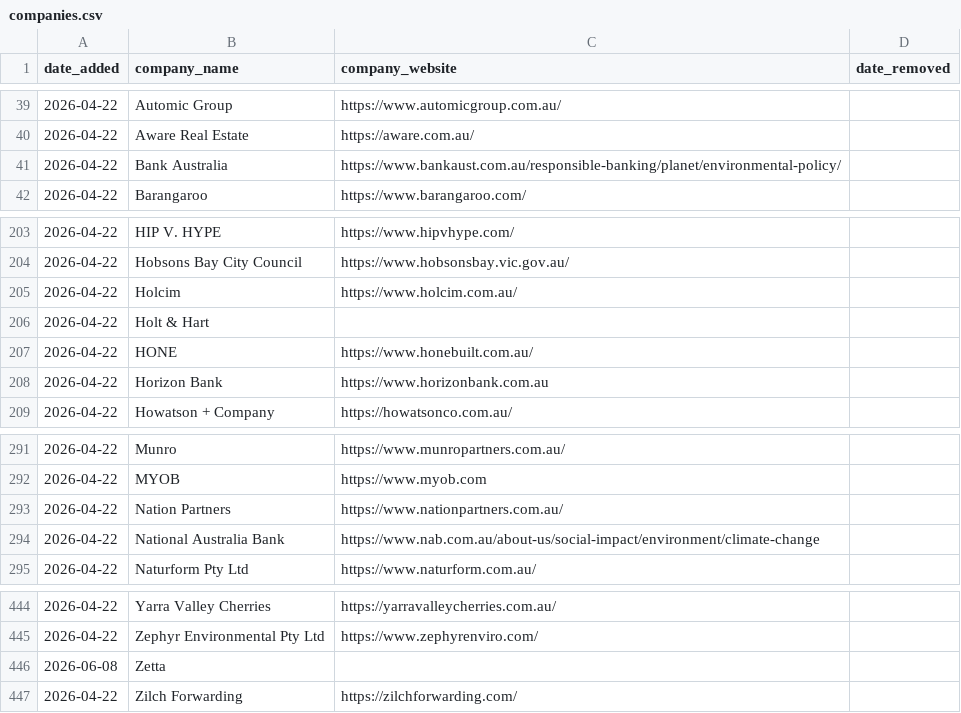
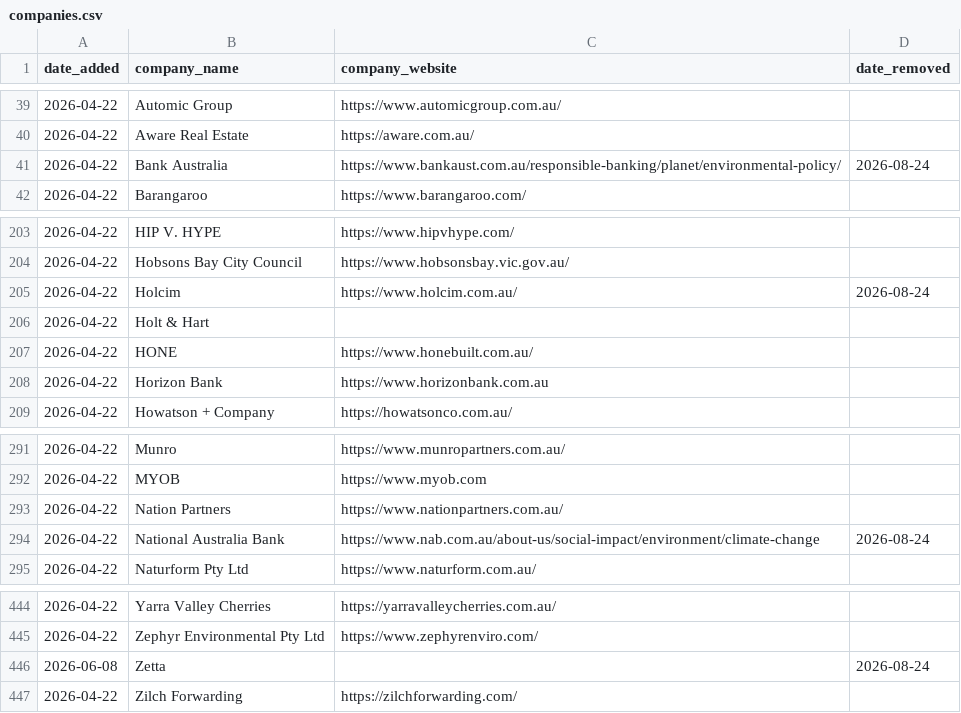
Before and after one commit to ldeso/scraping-ca, a CSV file: companies.csv, drawn as a sheet; only a part is shown, gaps mark what is left out.

```diff
--- a/companies.csv
+++ b/companies.csv
@@ -40,3 +40,3 @@ date_added,company_name,company_website,date_removed
 2026-04-22,Aware Real Estate,https://aware.com.au/,
-2026-04-22,Bank Australia,https://www.bankaust.com.au/responsible-banking/planet/environmental-policy/,
+2026-04-22,Bank Australia,https://www.bankaust.com.au/responsible-banking/planet/environmental-policy/,2026-08-24
 2026-04-22,Barangaroo,https://www.barangaroo.com/,
@@ -204,3 +204,3 @@ date_added,company_name,company_website,date_removed
 2026-04-22,Hobsons Bay City Council,https://www.hobsonsbay.vic.gov.au/,
-2026-04-22,Holcim,https://www.holcim.com.au/,
+2026-04-22,Holcim,https://www.holcim.com.au/,2026-08-24
 2026-04-22,Holt & Hart,,
@@ -293,3 +293,3 @@ date_added,company_name,company_website,date_removed
 2026-04-22,Nation Partners,https://www.nationpartners.com.au/,
-2026-04-22,National Australia Bank,https://www.nab.com.au/about-us/social-impact/environment/climate-change,
+2026-04-22,National Australia Bank,https://www.nab.com.au/about-us/social-impact/environment/climate-change,2026-08-24
 2026-04-22,Naturform Pty Ltd,https://www.naturform.com.au/,
@@ -445,3 +445,3 @@ date_added,company_name,company_website,date_removed
 2026-04-22,Zephyr Environmental Pty Ltd,https://www.zephyrenviro.com/,
-2026-06-08,Zetta,,
+2026-06-08,Zetta,,2026-08-24
 2026-04-22,Zilch Forwarding,https://zilchforwarding.com/,
```
